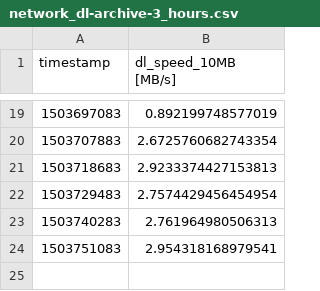
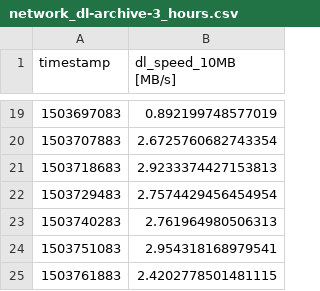
Before and after one commit to kevinshouse/kevinshouse.github.com, a CSV file: network_dl-archive-3_hours.csv, drawn as a sheet; only a part is shown, gaps mark what is left out.

```diff
--- a/network_dl-archive-3_hours.csv
+++ b/network_dl-archive-3_hours.csv
@@ -24 +24,2 @@ timestamp,dl_speed_10MB [MB/s]
 1503751083,2.954318168979541
+1503761883,2.4202778501481115
```
Also changed, not shown: network_dl-7_days.csv, network_ping-7_days.csv, 7 other files.
